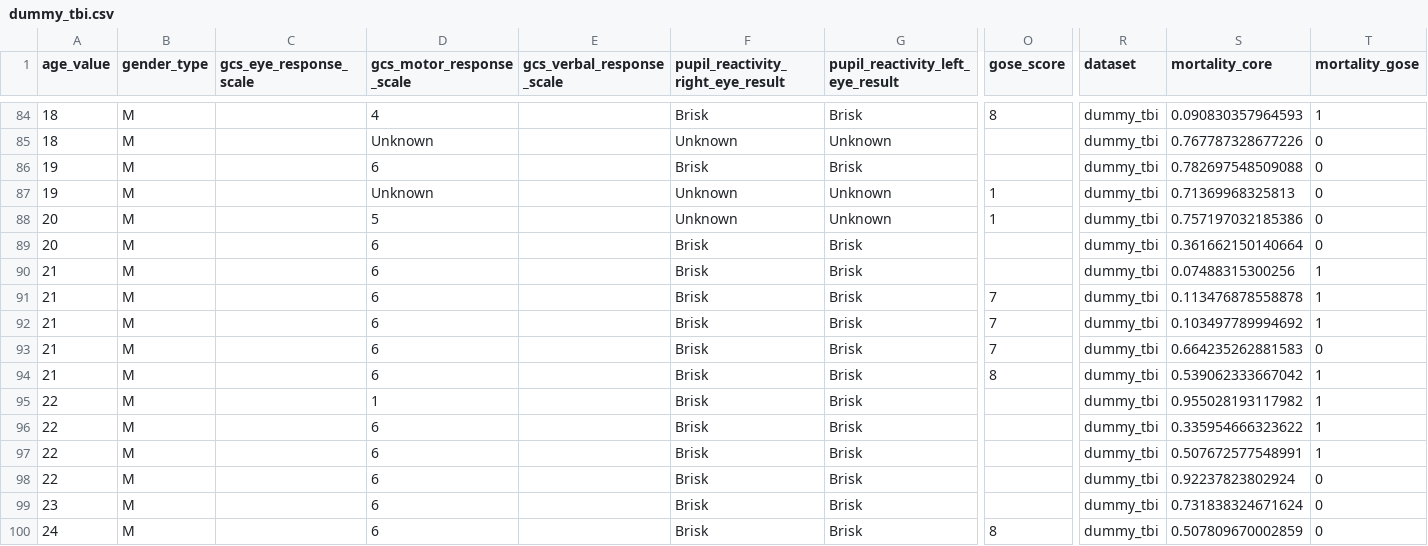
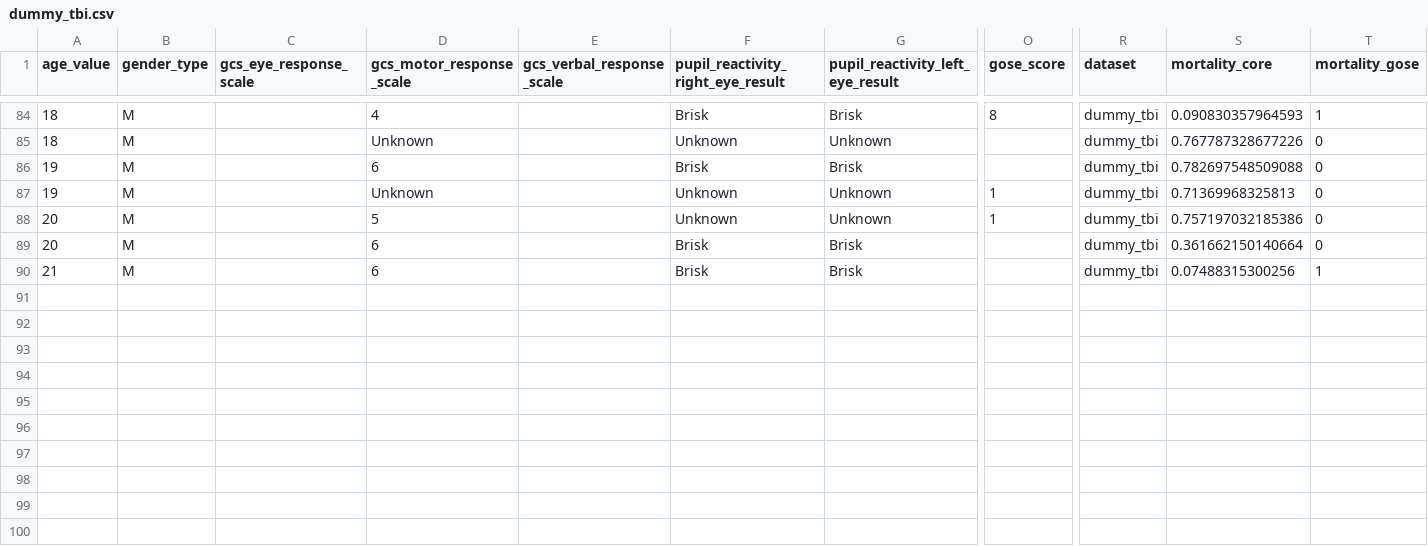
Before and after one commit to HBPMedical/mip-deployment, a CSV file: data/training/tbi/dummy_tbi.csv (was data/tbi/dummy_tbi.csv), drawn as a sheet; only a part is shown, gaps mark what is left out; rows hold the shown columns only; the diff names each change by its address in the sheet, - before the commit and + after, or states it on an @@ line.

```diff
--- a/data/tbi/dummy_tbi.csv
+++ b/data/training/tbi/dummy_tbi.csv
-row 91: 21 | M |  | 6 |  | Brisk | Brisk | 7 | dummy_tbi | 0.113476878558878 | 1
-row 92: 21 | M |  | 6 |  | Brisk | Brisk | 7 | dummy_tbi | 0.103497789994692 | 1
-row 93: 21 | M |  | 6 |  | Brisk | Brisk | 7 | dummy_tbi | 0.664235262881583 | 0
-row 94: 21 | M |  | 6 |  | Brisk | Brisk | 8 | dummy_tbi | 0.539062333667042 | 1
-row 95: 22 | M |  | 1 |  | Brisk | Brisk |  | dummy_tbi | 0.955028193117982 | 1
-row 96: 22 | M |  | 6 |  | Brisk | Brisk |  | dummy_tbi | 0.335954666323622 | 1
-row 97: 22 | M |  | 6 |  | Brisk | Brisk |  | dummy_tbi | 0.507672577548991 | 1
-row 98: 22 | M |  | 6 |  | Brisk | Brisk |  | dummy_tbi | 0.92237823802924 | 0
-row 99: 23 | M |  | 6 |  | Brisk | Brisk |  | dummy_tbi | 0.731838324671624 | 0
-row 100: 24 | M |  | 6 |  | Brisk | Brisk | 8 | dummy_tbi | 0.507809670002859 | 0
```
Also changed, not shown: 40 other files.
